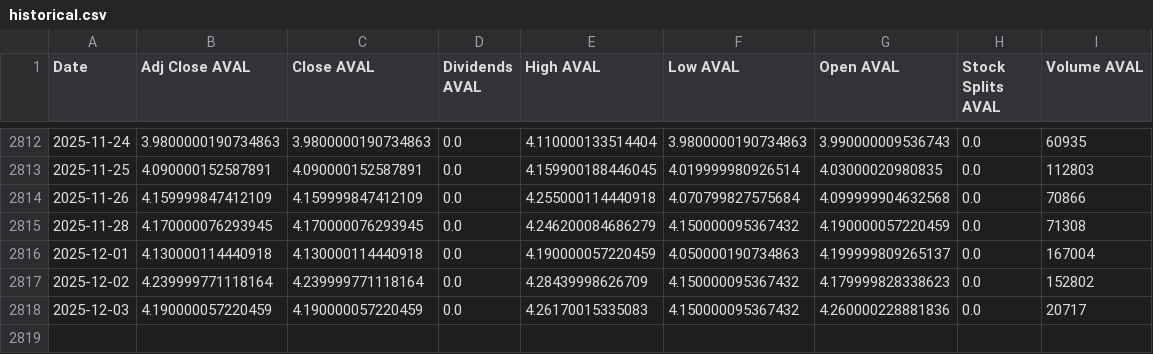
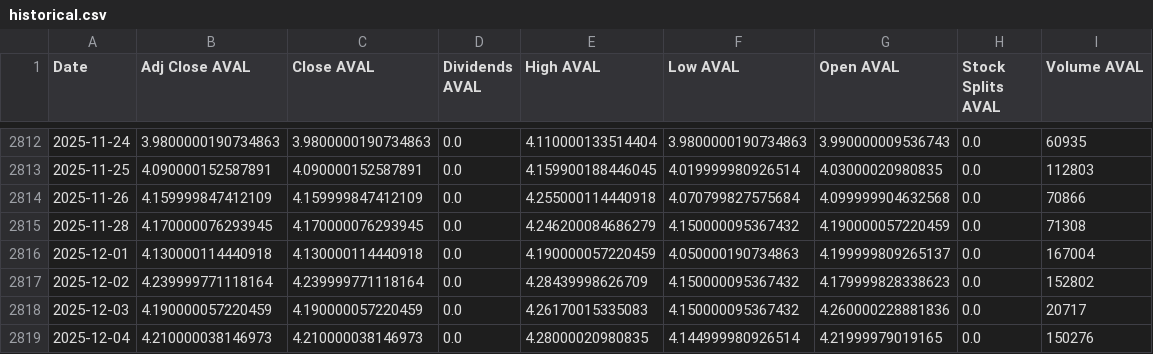
Before and after one commit to paez-dev/proyecto_integrado_v_aval_tracker, a CSV file: src/static/data/historical.csv, drawn as a sheet; only a part is shown, gaps mark what is left out.

```diff
--- a/src/static/data/historical.csv
+++ b/src/static/data/historical.csv
@@ -2818 +2818,2 @@ Date,Adj Close AVAL,Close AVAL,Dividends AVAL,High AVAL,Low AVAL,Open AVAL,Stock
 2025-12-03,4.190000057220459,4.190000057220459,0.0,4.26170015335083,4.150000095367432,4.260000228881836,0.0,20717
+2025-12-04,4.210000038146973,4.210000038146973,0.0,4.28000020980835,4.144999980926514,4.21999979019165,0.0,150276
```
Also changed, not shown: 8 other files.
